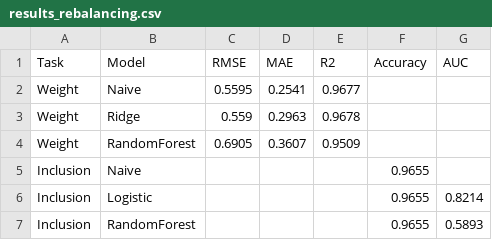
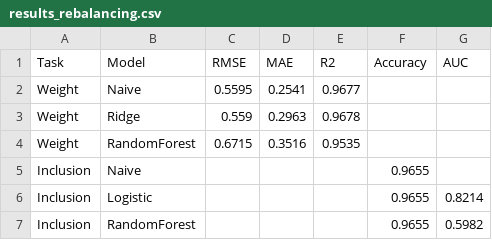
Before and after one commit to roohankhan8/indexfund, a CSV file: production_pipeline/output/analysis/results_rebalancing.csv, drawn as a sheet.

```diff
--- a/production_pipeline/output/analysis/results_rebalancing.csv
+++ b/production_pipeline/output/analysis/results_rebalancing.csv
@@ -3,5 +3,5 @@ Weight,Naive,0.5595,0.2541,0.9677,,
 Weight,Ridge,0.559,0.2963,0.9678,,
-Weight,RandomForest,0.6905,0.3607,0.9509,,
+Weight,RandomForest,0.6715,0.3516,0.9535,,
 Inclusion,Naive,,,,0.9655,
 Inclusion,Logistic,,,,0.9655,0.8214
-Inclusion,RandomForest,,,,0.9655,0.5893
+Inclusion,RandomForest,,,,0.9655,0.5982
```
Also changed, not shown: production_pipeline/output/analysis/results_rebalancing_forecast.csv, 7 other files.
